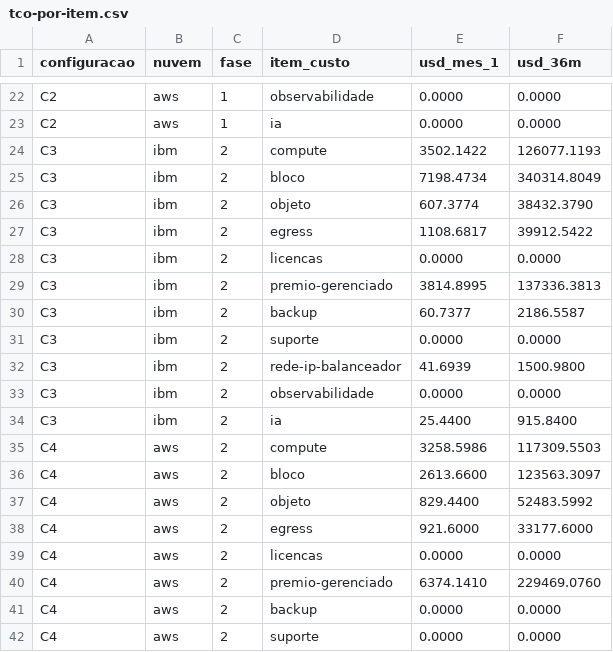
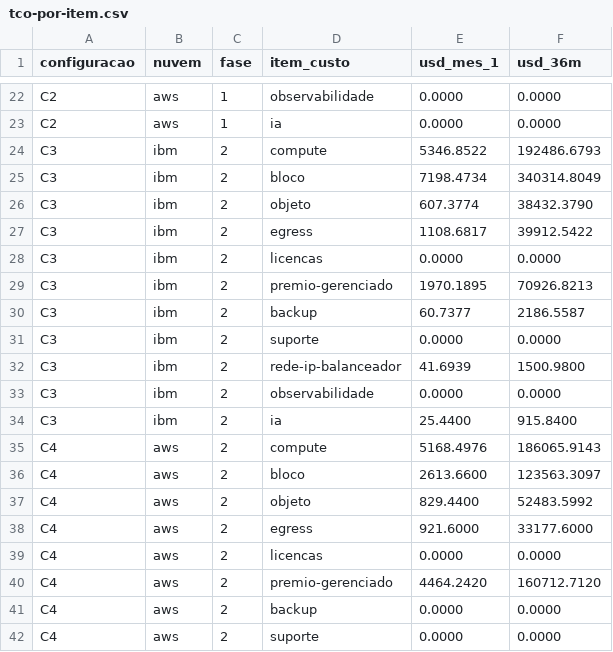
Before and after one commit to ulissesflores/block-storage-tco, a CSV file: output/tabelas/tco-por-item.csv, drawn as a sheet; only a part is shown, gaps mark what is left out.

```diff
--- a/output/tabelas/tco-por-item.csv
+++ b/output/tabelas/tco-por-item.csv
@@ -23,3 +23,3 @@ C2,aws,1,observabilidade,0.0000,0.0000
 C2,aws,1,ia,0.0000,0.0000
-C3,ibm,2,compute,3502.1422,126077.1193
+C3,ibm,2,compute,5346.8522,192486.6793
 C3,ibm,2,bloco,7198.4734,340314.8049
@@ -28,3 +28,3 @@ C3,ibm,2,egress,1108.6817,39912.5422
 C3,ibm,2,licencas,0.0000,0.0000
-C3,ibm,2,premio-gerenciado,3814.8995,137336.3813
+C3,ibm,2,premio-gerenciado,1970.1895,70926.8213
 C3,ibm,2,backup,60.7377,2186.5587
@@ -34,3 +34,3 @@ C3,ibm,2,observabilidade,0.0000,0.0000
 C3,ibm,2,ia,25.4400,915.8400
-C4,aws,2,compute,3258.5986,117309.5503
+C4,aws,2,compute,5168.4976,186065.9143
 C4,aws,2,bloco,2613.6600,123563.3097
@@ -39,3 +39,3 @@ C4,aws,2,egress,921.6000,33177.6000
 C4,aws,2,licencas,0.0000,0.0000
-C4,aws,2,premio-gerenciado,6374.1410,229469.0760
+C4,aws,2,premio-gerenciado,4464.2420,160712.7120
 C4,aws,2,backup,0.0000,0.0000
```
Also changed, not shown: divergences.tsv, docs/chain-ledger.tsv, 17 other files.
